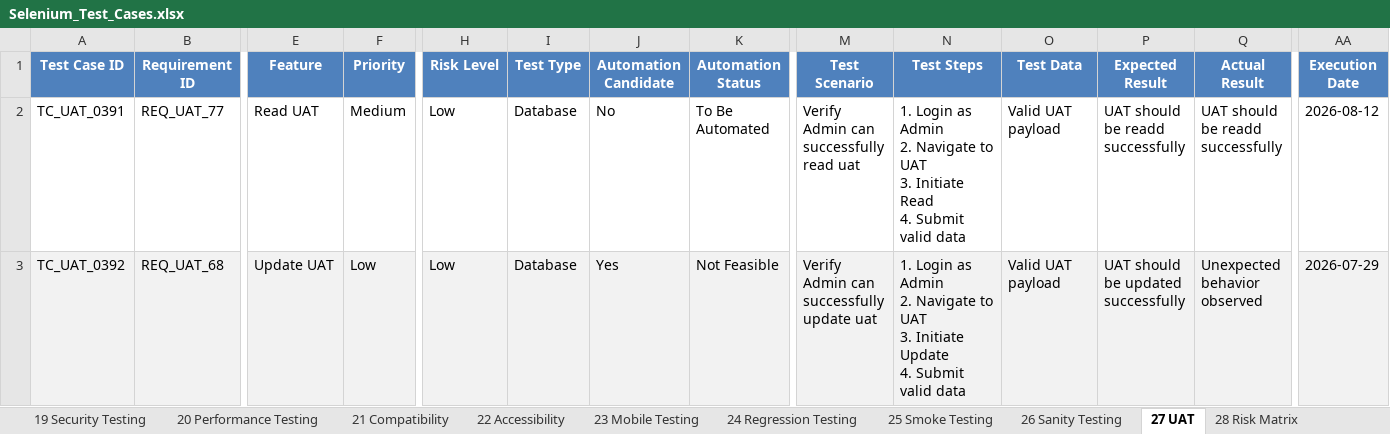
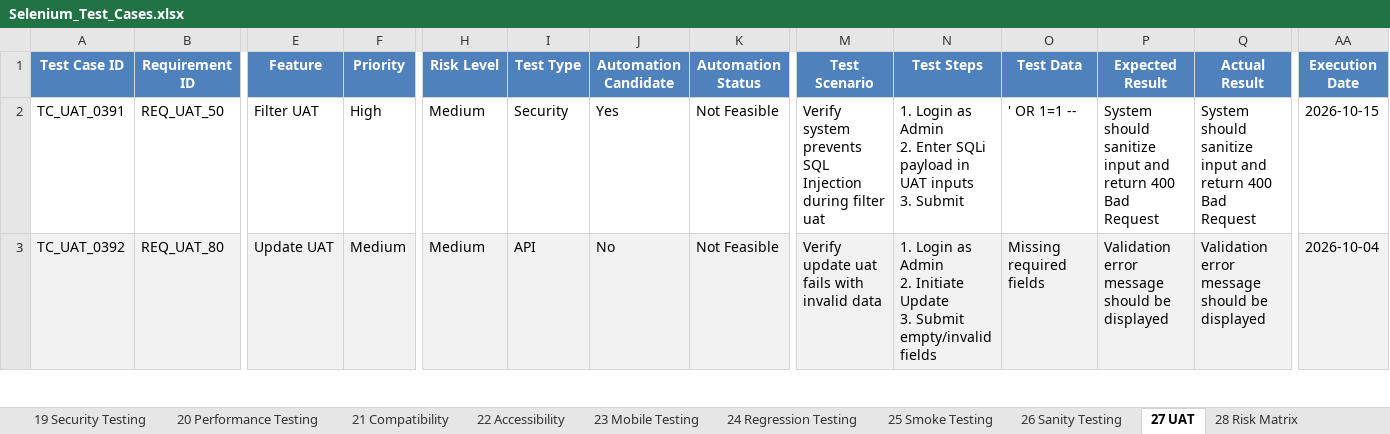
Before and after one commit to bhara1h/EventMate1, an Excel workbook: selenium-tests/Selenium_Test_Cases.xlsx, sheet 27 UAT, drawn as a sheet; only a part is shown, gaps mark what is left out; values as stored, in another font and other column widths than the file's, no borders; conditional formats not drawn; ↵ is a line break in a cell; the diff covers the shown part only; the diff names each change by its address in the sheet, - before the commit and + after, or states it on an @@ line.

```diff
--- a/selenium-tests/Selenium_Test_Cases.xlsx (sheet 27 UAT)
+++ b/selenium-tests/Selenium_Test_Cases.xlsx (sheet 27 UAT)
-B2 (Requirement ID): REQ_UAT_77
+B2 (Requirement ID): REQ_UAT_50
-E2 (Feature): Read UAT
+E2 (Feature): Filter UAT
-F2 (Priority): Medium
+F2 (Priority): High
-H2:H3 (Risk Level): Low
+H2:H3 (Risk Level): Medium
-I2 (Test Type): Database
+I2 (Test Type): Security
-J2 (Automation Candidate): No
+J2 (Automation Candidate): Yes
-K2 (Automation Status): To Be Automated
+K2 (Automation Status): Not Feasible
-M2 (Test Scenario): Verify Admin can successfully read uat
+M2 (Test Scenario): Verify system prevents SQL Injection during filter uat
-N2 (Test Steps): …Admin ↵ 2. Navigate to UAT ↵ 3. Initiate Read ↵ 4. Submit valid data
+N2 (Test Steps): …Admin ↵ 2. Enter SQLi payload in UAT inputs ↵ 3. Submit
-O2 (Test Data): Valid UAT payload
+O2 (Test Data): ' OR 1=1 --
-P2 (Expected Result): UAT should be readd successfully
+P2 (Expected Result): System should sanitize input and return 400 Bad Request
-Q2 (Actual Result): UAT should be readd successfully
+Q2 (Actual Result): System should sanitize input and return 400 Bad Request
-AA2 (Execution Date): 2026-08-12
+AA2 (Execution Date): 2026-10-15
-B3 (Requirement ID): REQ_UAT_68
+B3 (Requirement ID): REQ_UAT_80
-F3 (Priority): Low
+F3 (Priority): Medium
-I3 (Test Type): Database
+I3 (Test Type): API
-J3 (Automation Candidate): Yes
+J3 (Automation Candidate): No
-M3 (Test Scenario): Verify Admin can successfully update uat
+M3 (Test Scenario): Verify update uat fails with invalid data
-N3 (Test Steps): …Admin ↵ 2. Navigate to UAT ↵ 3. Initiate Update ↵ 4. Submit valid data
+N3 (Test Steps): …Admin ↵ 2. Initiate Update ↵ 3. Submit empty/invalid fields
-O3 (Test Data): Valid UAT payload
+O3 (Test Data): Missing required fields
-P3 (Expected Result): UAT should be updated successfully
+P3 (Expected Result): Validation error message should be displayed
-Q3 (Actual Result): Unexpected behavior observed
+Q3 (Actual Result): Validation error message should be displayed
-AA3 (Execution Date): 2026-07-29
+AA3 (Execution Date): 2026-10-04
```
Also changed, not shown: 176 edited cells elsewhere in this sheet, sheet 5 Event Management, sheet 22 Accessibility, sheet 6 Registration, sheet 18 Database Testing, sheet 14 Dashboard, sheet 20 Performance Testing, 20 more sheets, appium-tests/Appium_Test_Cases.xlsx, appium-tests/Appium_Test_Summary.xlsx, 1 other file.
